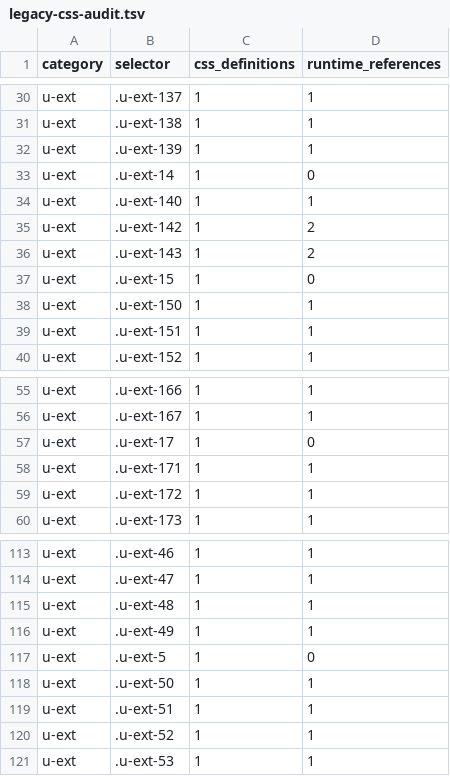
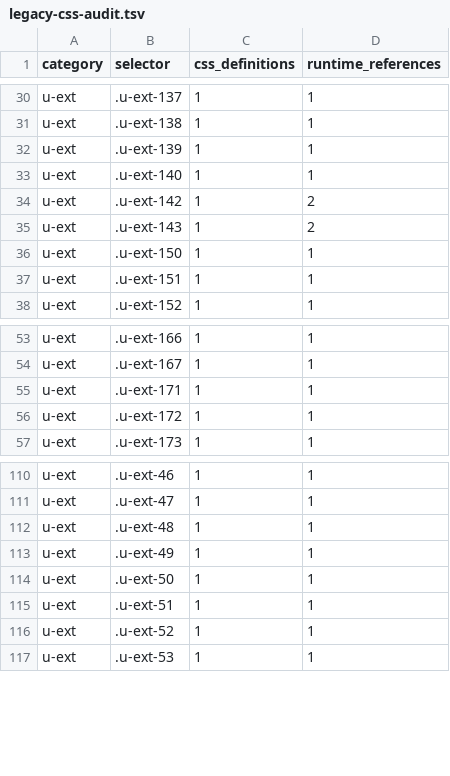
Before and after one commit to sc-hub-nyd/coach-mgr, a TSV file: reports/legacy-css-audit.tsv, drawn as a sheet; only a part is shown, gaps mark what is left out; the diff names each change by its address in the sheet, - before the commit and + after, or states it on an @@ line.

Commit message:
refactor: prune unreferenced runtime utility CSS

```diff
--- a/reports/legacy-css-audit.tsv
+++ b/reports/legacy-css-audit.tsv
-row 33: u-ext | .u-ext-14 | 1 | 0
-row 37: u-ext | .u-ext-15 | 1 | 0
-row 57: u-ext | .u-ext-17 | 1 | 0
-row 117: u-ext | .u-ext-5 | 1 | 0
```
Also changed, not shown: 6 other files.
